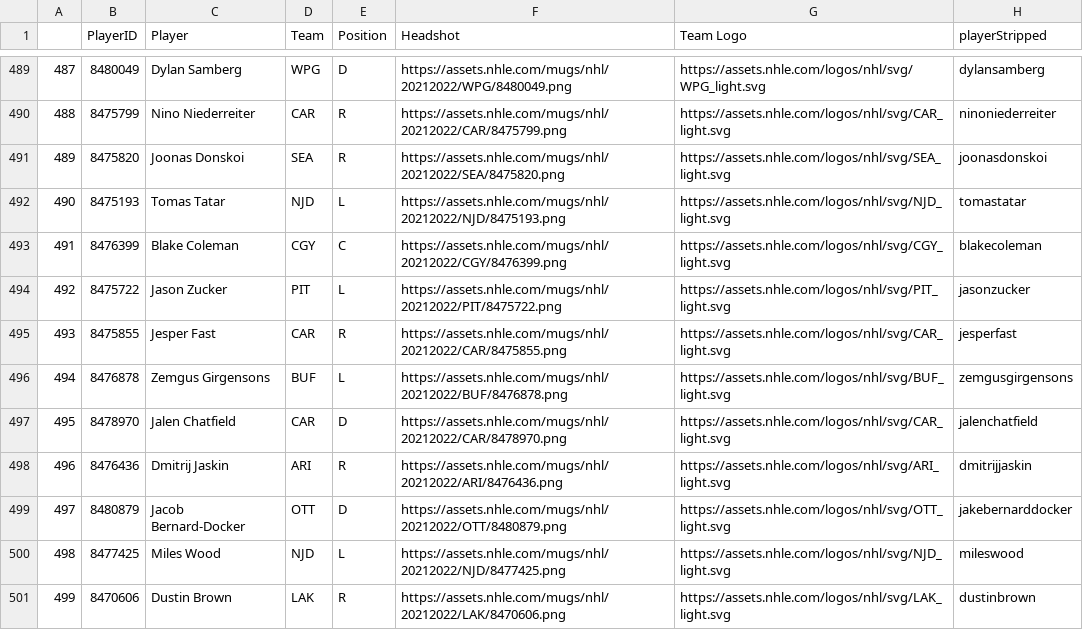
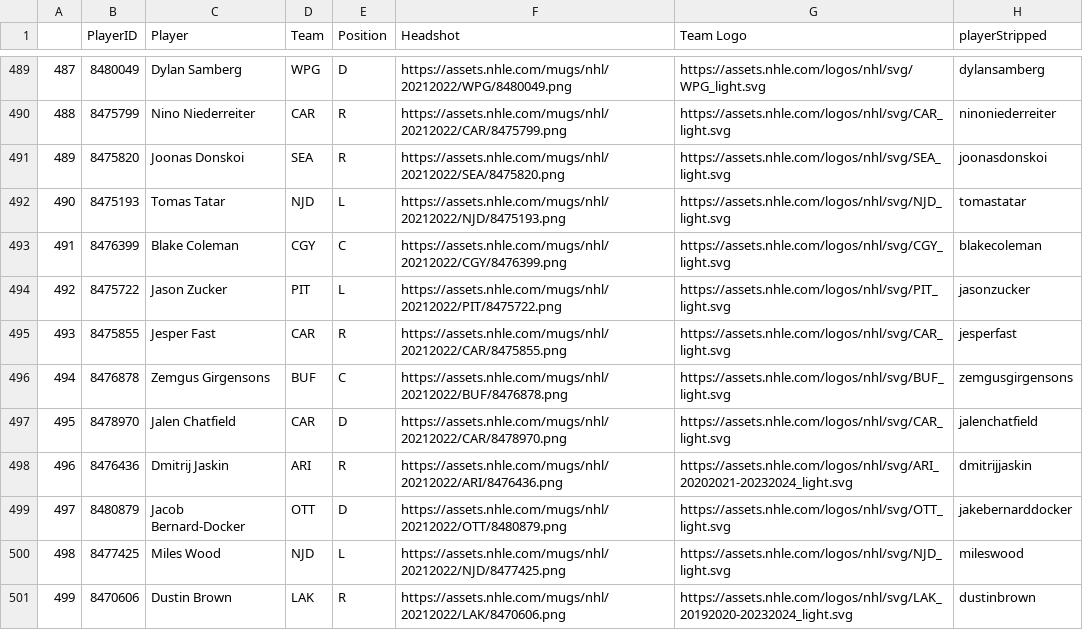
Before and after one commit to andrewderango/IceAnalytics, a CSV file: Sim Engine Data/Historical Skater Data/2021-2022_skater_data.csv, drawn as a sheet; only a part is shown, gaps mark what is left out; the diff covers the shown part only; the diff names each change by its address in the sheet, - before the commit and + after, or states it on an @@ line.

```diff
--- a/Sim Engine Data/Historical Skater Data/2021-2022_skater_data.csv
+++ b/Sim Engine Data/Historical Skater Data/2021-2022_skater_data.csv
-E496 (Position): L
+E496 (Position): C
-G498 (Team Logo): https://assets.nhle.com/logos/nhl/svg/ARI_light.svg
+G498 (Team Logo): https://assets.nhle.com/logos/nhl/svg/ARI_20202021-20232024_light.svg
-G501 (Team Logo): https://assets.nhle.com/logos/nhl/svg/LAK_light.svg
+G501 (Team Logo): https://assets.nhle.com/logos/nhl/svg/LAK_20192020-20232024_light.svg
```
Also changed, not shown: 138 edited cells elsewhere in this file, Sim Engine Data/Historical Skater Data/2007-2008_skater_data.csv, Sim Engine Data/Historical Skater Data/2008-2009_skater_data.csv, 51 other files.
